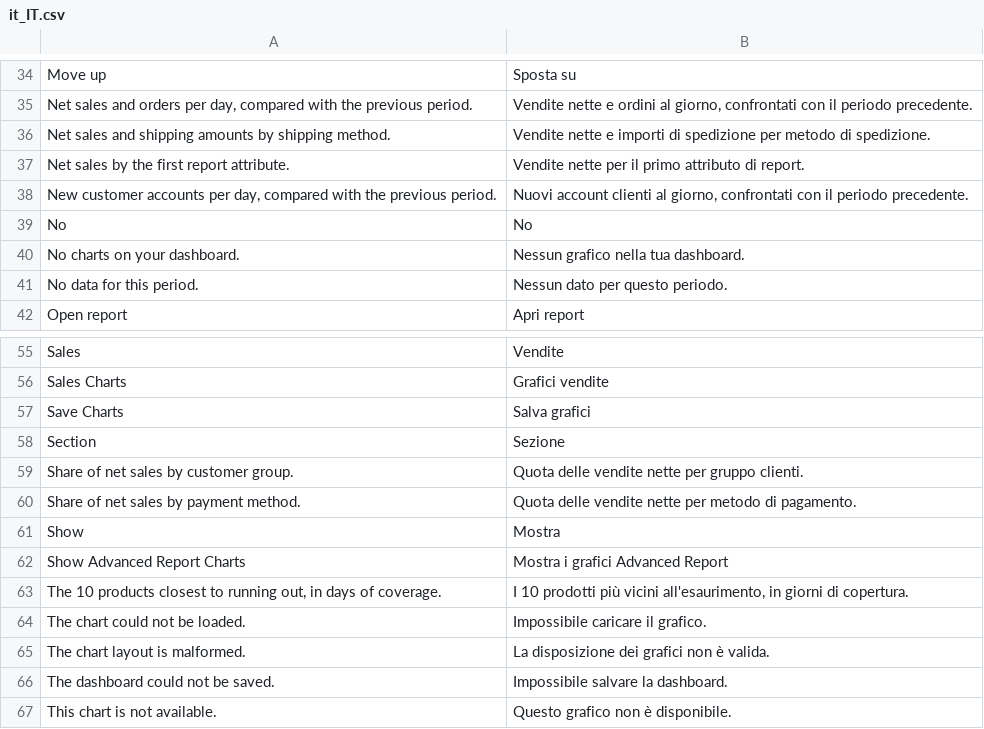
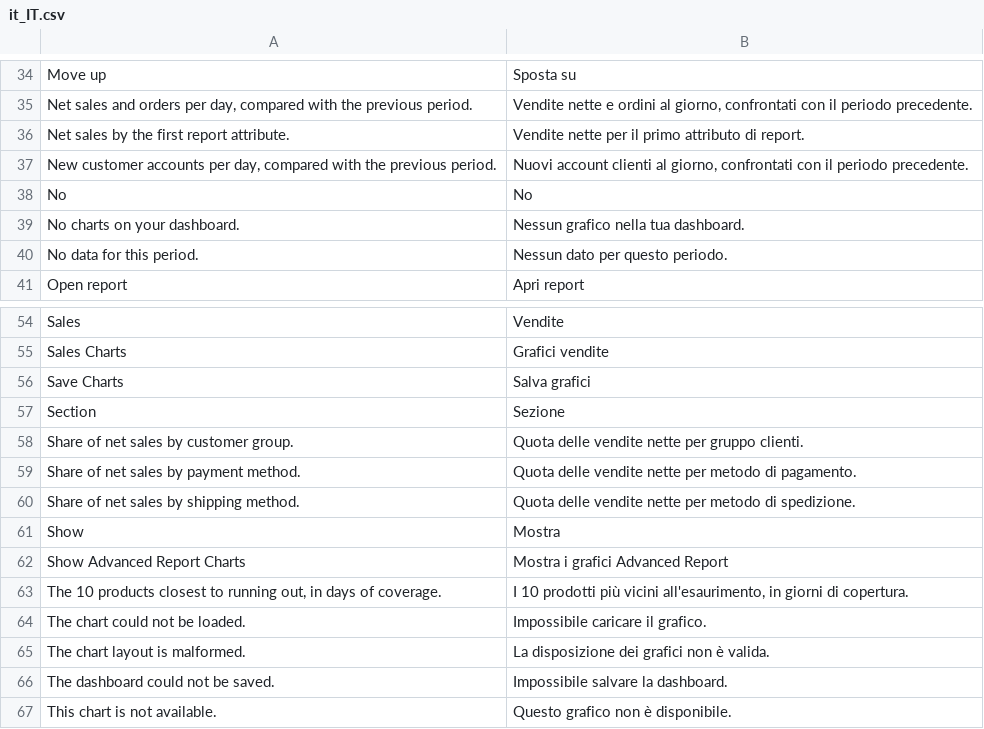
Before and after one commit to dadolun95/mageos-dashboard-chart, a CSV file: i18n/it_IT.csv, drawn as a sheet; only a part is shown, gaps mark what is left out.

```diff
--- a/i18n/it_IT.csv
+++ b/i18n/it_IT.csv
@@ -35,3 +35,2 @@
 "Net sales and orders per day, compared with the previous period.","Vendite nette e ordini al giorno, confrontati con il periodo precedente."
-"Net sales and shipping amounts by shipping method.","Vendite nette e importi di spedizione per metodo di spedizione."
 "Net sales by the first report attribute.","Vendite nette per il primo attributo di report."
@@ -60,2 +59,3 @@
 "Share of net sales by payment method.","Quota delle vendite nette per metodo di pagamento."
+"Share of net sales by shipping method.","Quota delle vendite nette per metodo di spedizione."
 "Show","Mostra"
```
Also changed, not shown: i18n/en_US.csv, 1 other file.
